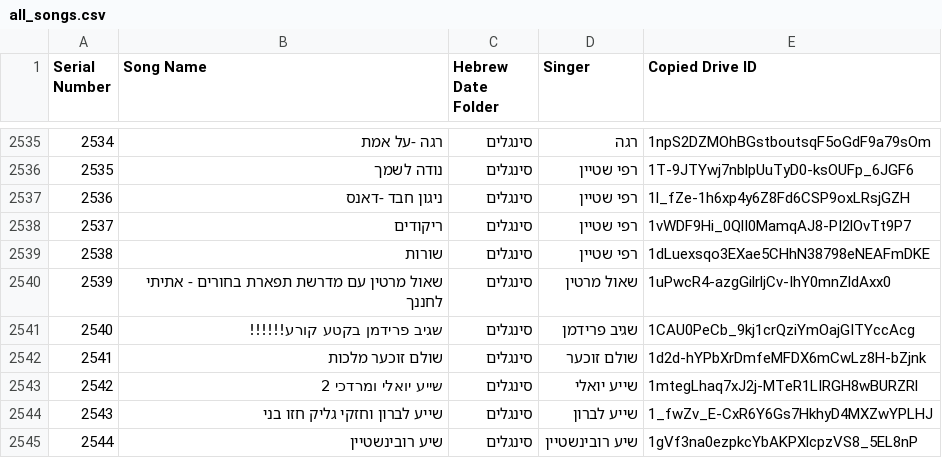
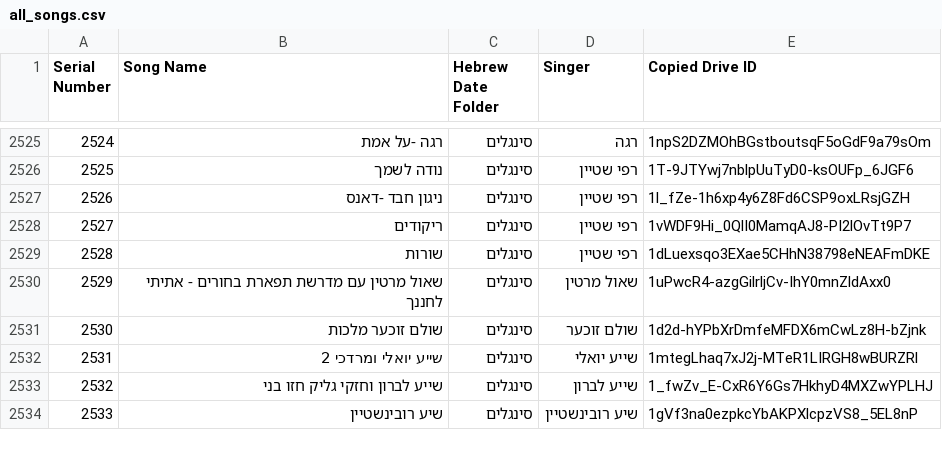
Before and after one commit to NHLOCAL/shir-bot, a CSV file: drive_data/all_songs.csv, drawn as a sheet; only a part is shown, gaps mark what is left out; the diff covers the shown part only; the diff names each change by its address in the sheet, - before the commit and + after, or states it on an @@ line.

```diff
--- a/drive_data/all_songs.csv
+++ b/drive_data/all_songs.csv
@@ column A (Serial Number) renumbered from row 714 down @@
-row 2541: 2540 | שגיב פרידמן בקטע קורע!!!!!! | סינגלים | שגיב פרידמן | 1CAU0PeCb_9kj1crQziYmOajGITYccAcg
```
Also changed, not shown: 10 removed rows elsewhere in this file, 1 other file.
